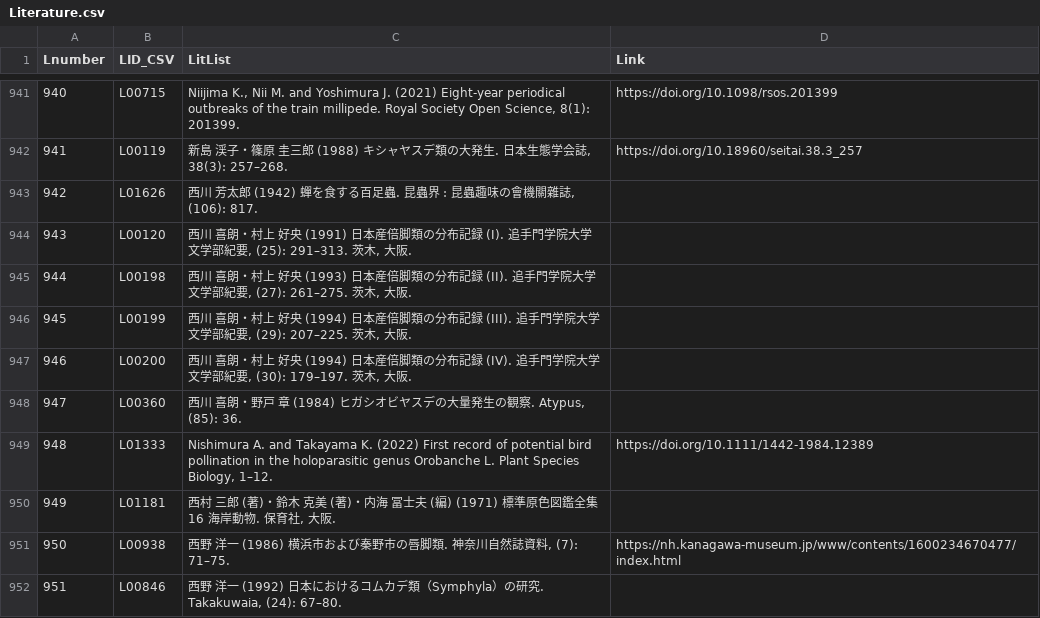
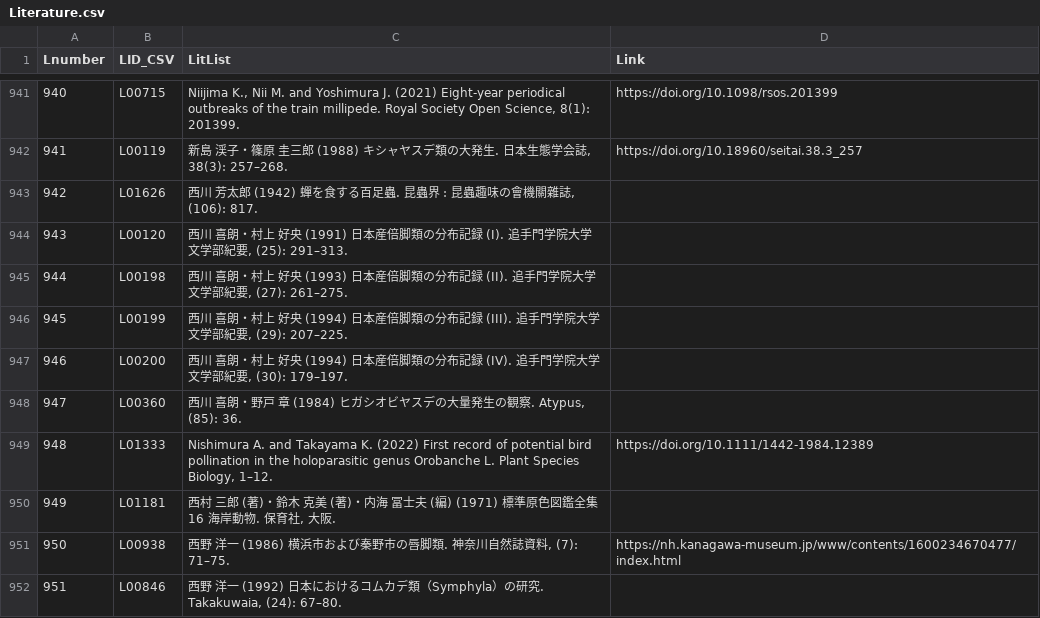
Before and after one commit to RyoKuwa/JapaneseMillipedeDB, a CSV file: Literature.csv, drawn as a sheet; only a part is shown, gaps mark what is left out.

Commit message:
Add files via upload

```diff
--- a/Literature.csv
+++ b/Literature.csv
@@ -943,6 +943,6 @@
 942,L01626,"西川 芳太郎 (1942) 蟬を食する百足蟲. 昆蟲界 : 昆蟲趣味の會機關雜誌, (106): 817.",
-943,L00120,"西川 喜朗・村上 好央 (1991) 日本産倍脚類の分布記録 (I). 追手門学院大学文学部紀要, (25): 291–313. 茨木, 大阪.",
-944,L00198,"西川 喜朗・村上 好央 (1993) 日本産倍脚類の分布記録 (II). 追手門学院大学文学部紀要, (27): 261–275. 茨木, 大阪.",
-945,L00199,"西川 喜朗・村上 好央 (1994) 日本産倍脚類の分布記録 (III). 追手門学院大学文学部紀要, (29): 207–225. 茨木, 大阪.",
-946,L00200,"西川 喜朗・村上 好央 (1994) 日本産倍脚類の分布記録 (IV). 追手門学院大学文学部紀要, (30): 179–197. 茨木, 大阪.",
+943,L00120,"西川 喜朗・村上 好央 (1991) 日本産倍脚類の分布記録 (I). 追手門学院大学文学部紀要, (25): 291–313.",
+944,L00198,"西川 喜朗・村上 好央 (1993) 日本産倍脚類の分布記録 (II). 追手門学院大学文学部紀要, (27): 261–275.",
+945,L00199,"西川 喜朗・村上 好央 (1994) 日本産倍脚類の分布記録 (III). 追手門学院大学文学部紀要, (29): 207–225.",
+946,L00200,"西川 喜朗・村上 好央 (1994) 日本産倍脚類の分布記録 (IV). 追手門学院大学文学部紀要, (30): 179–197.",
 947,L00360,"西川 喜朗・野戸 章 (1984) ヒガシオビヤスデの大量発生の観察. Atypus, (85): 36.",
```
